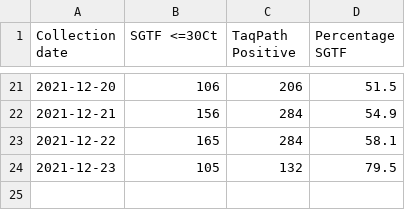
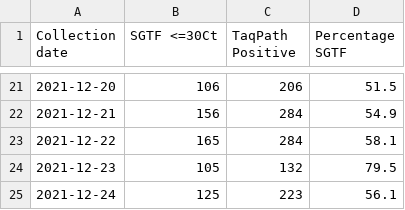
Before and after one commit to andersen-lab/SARS-CoV-2_SGTF_San-Diego, a CSV file: SGTF_San_Diego.csv, drawn as a sheet; only a part is shown, gaps mark what is left out.

Commit message:
updated SGTF data

```diff
--- a/SGTF_San_Diego.csv
+++ b/SGTF_San_Diego.csv
@@ -24 +24,2 @@ Collection date,SGTF <=30Ct,TaqPath Positive,Percentage SGTF
 2021-12-23,105,132,79.5
+2021-12-24,125,223,56.1
```
